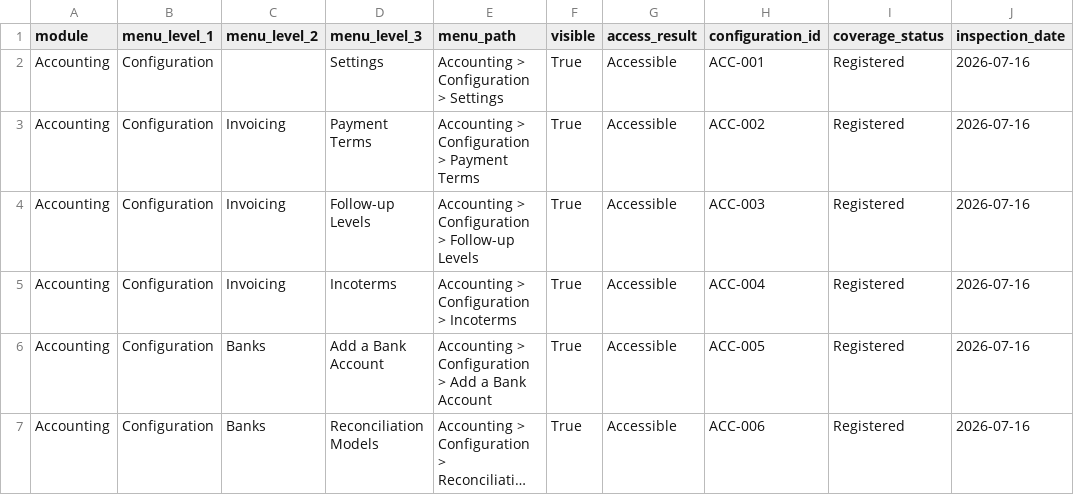
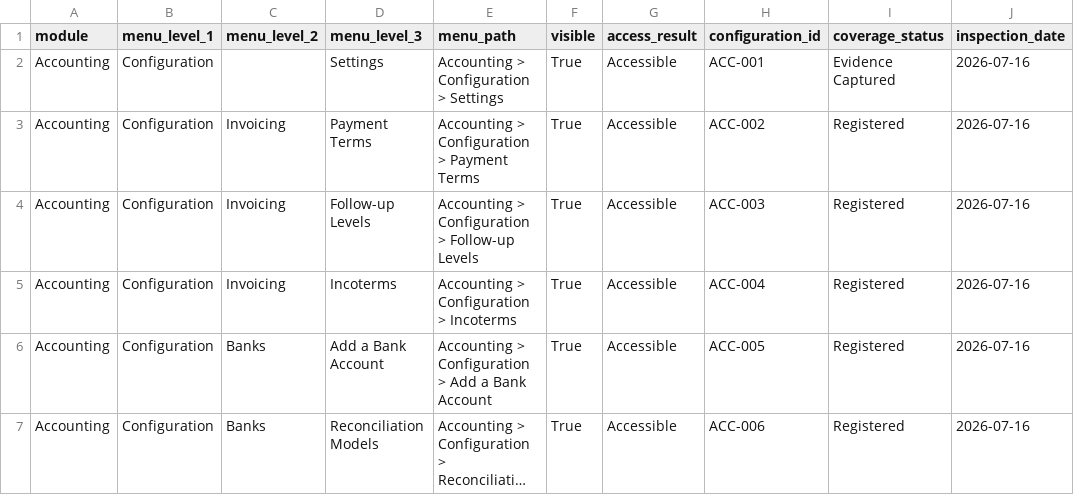
Before and after one commit to View-tum/Odoo18dev, a CSV file: manual/linkweld_odoo18/register/menu_inventory.csv, drawn as a sheet; only a part is shown; long unchanged cells end in ….

```diff
--- a/manual/linkweld_odoo18/register/menu_inventory.csv
+++ b/manual/linkweld_odoo18/register/menu_inventory.csv
@@ -1,3 +1,3 @@
 module,menu_level_1,menu_level_2,menu_level_3,menu_path,visible,access_result,configuration_id,coverage_status,inspection_date
-Accounting,Configuration,,Settings,Accounting > Configuration > Settings,True,Accessible,ACC-001,Registered,2026-07-16
+Accounting,Configuration,,Settings,Accounting > Configuration > Settings,True,Accessible,ACC-001,Evidence Captured,2026-07-16
 Accounting,Configuration,Invoicing,Payment Terms,Accounting > Configuration > Payment Terms,True,Accessible,ACC-002,Registered,2026-07-16
```
Also changed, not shown: manual/linkweld_odoo18/register/configuration_register.csv, 35 other files.
